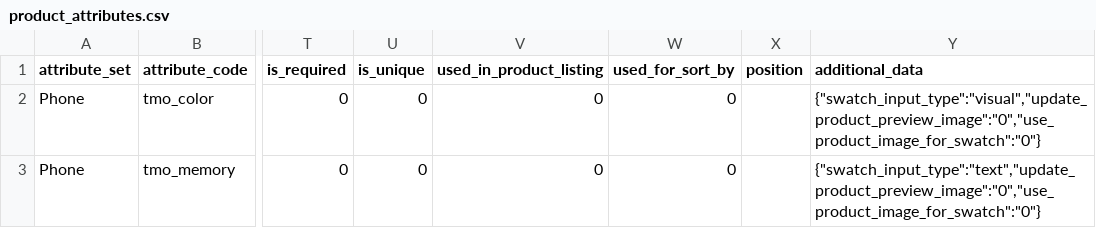
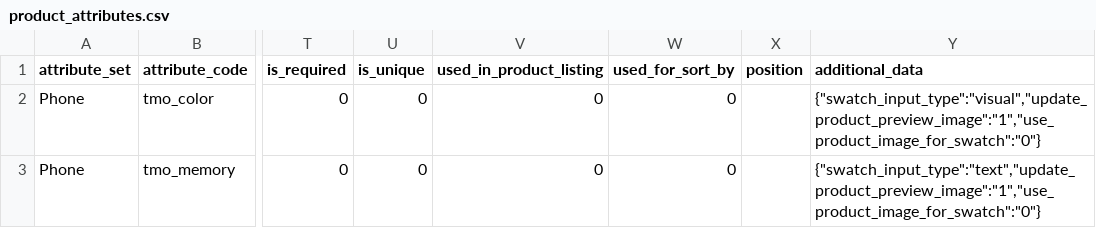
Before and after one commit to skukla/module-tmo-datapack, a CSV file: data/prepaid-store/product_attributes.csv, drawn as a sheet; only a part is shown, gaps mark what is left out; the diff names each change by its address in the sheet, - before the commit and + after, or states it on an @@ line.

```diff
--- a/data/prepaid-store/product_attributes.csv
+++ b/data/prepaid-store/product_attributes.csv
-Y2 (additional_data): {"swatch_input_type":"visual","update_product_preview_image":"0","use_product_image_for_swatch":"0"}
+Y2 (additional_data): {"swatch_input_type":"visual","update_product_preview_image":"1","use_product_image_for_swatch":"0"}
-Y3 (additional_data): {"swatch_input_type":"text","update_product_preview_image":"0","use_product_image_for_swatch":"0"}
+Y3 (additional_data): {"swatch_input_type":"text","update_product_preview_image":"1","use_product_image_for_swatch":"0"}
```
Also changed, not shown: data/hint-store/product_attributes.csv.
